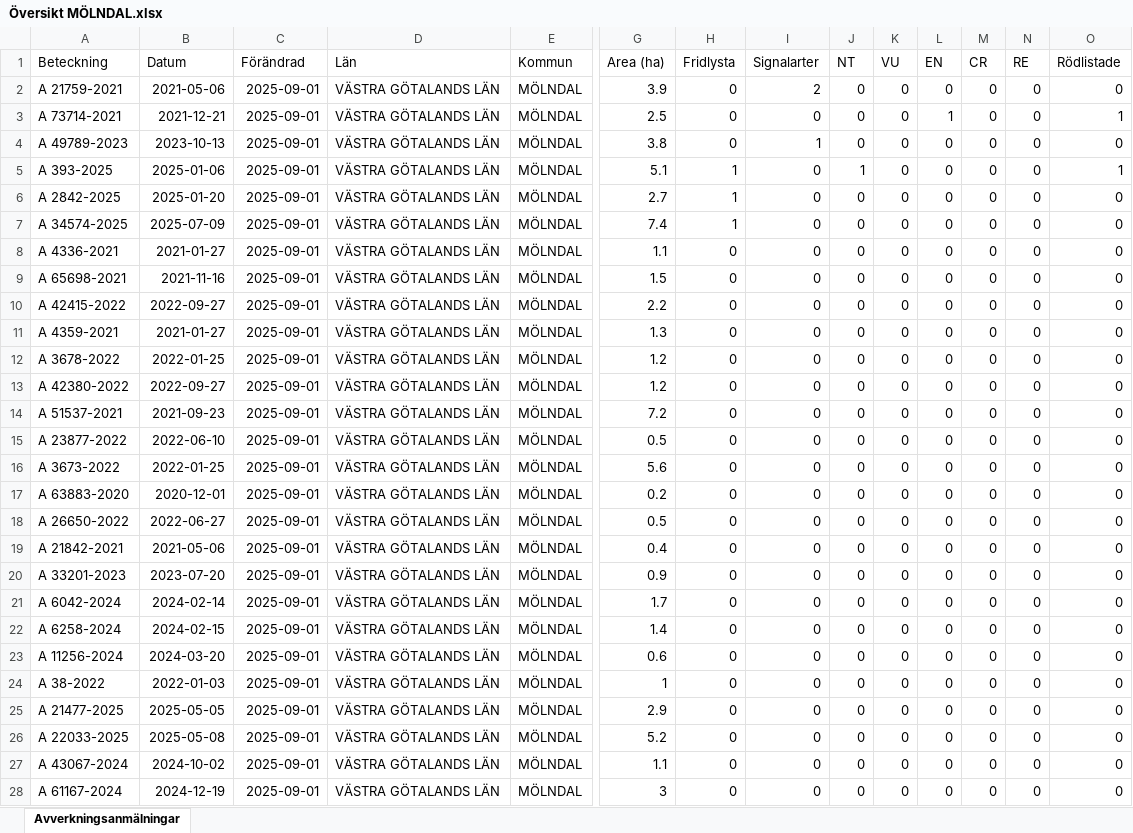
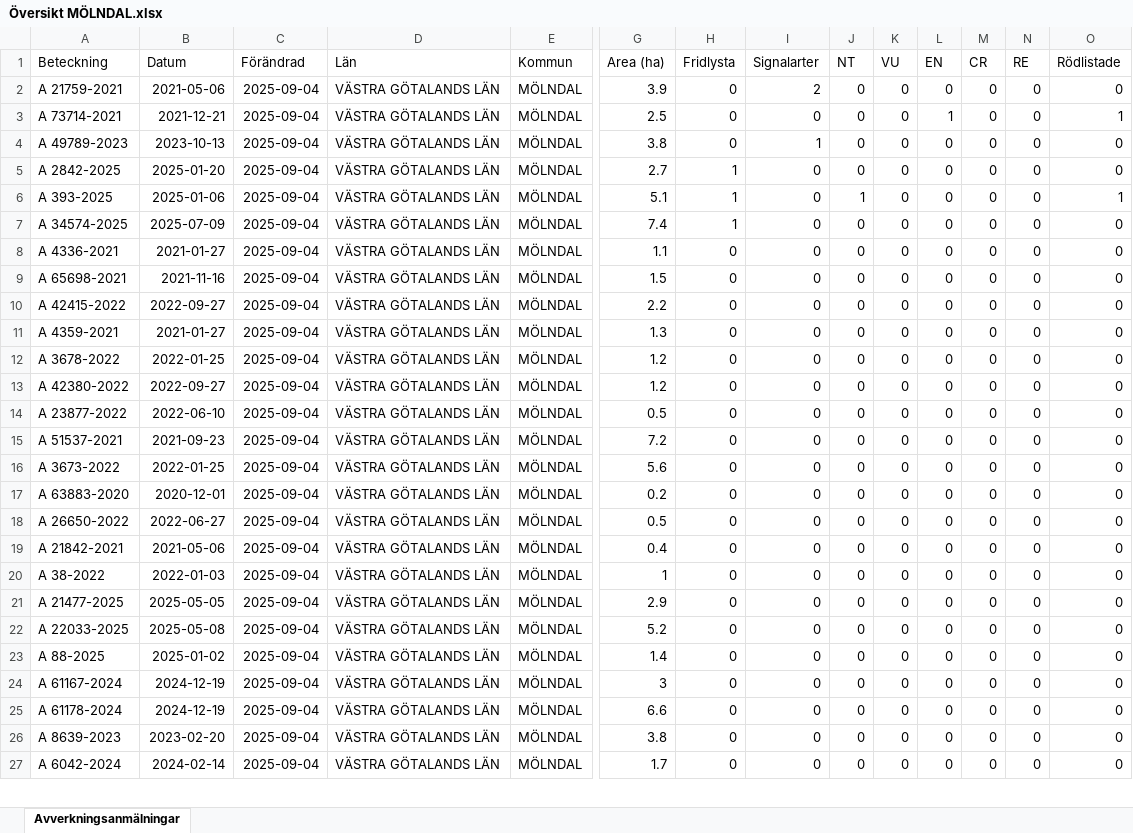
Before and after one commit to klasma/Logging_1481, an Excel workbook: Översikt MÖLNDAL.xlsx, sheet Avverkningsanmälningar, drawn as a sheet; only a part is shown, gaps mark what is left out; values as stored, in another font and other column widths than the file's, no borders; removed rows and columns are numbered as before the commit, all else as after; rows hold the shown columns only; the diff covers the shown part only; the diff names each change by its address in the sheet, - before the commit and + after, or states it on an @@ line.

```diff
--- a/Översikt MÖLNDAL.xlsx (sheet Avverkningsanmälningar)
+++ b/Översikt MÖLNDAL.xlsx (sheet Avverkningsanmälningar)
-C2:C4 (Förändrad): 2025-09-01
+C2:C4 (Förändrad): 2025-09-04
-row 5: A 393-2025 | 2025-01-06 | 2025-09-01 | VÄSTRA GÖTALANDS LÄN | MÖLNDAL | 5.1 | 1 | 0 | 1 | 0 | 0 | 0 | 0 | 1
-C5 (Förändrad): 2025-09-01
+C5 (Förändrad): 2025-09-04
+row 6: A 393-2025 | 2025-01-06 | 2025-09-04 | VÄSTRA GÖTALANDS LÄN | MÖLNDAL | 5.1 | 1 | 0 | 1 | 0 | 0 | 0 | 0 | 1
-C7:C13 (Förändrad): 2025-09-01
+C7:C13 (Förändrad): 2025-09-04
-row 14: A 51537-2021 | 2021-09-23 | 2025-09-01 | VÄSTRA GÖTALANDS LÄN | MÖLNDAL | 7.2 | 0 | 0 | 0 | 0 | 0 | 0 | 0 | 0
-C14 (Förändrad): 2025-09-01
+C14 (Förändrad): 2025-09-04
+row 15: A 51537-2021 | 2021-09-23 | 2025-09-04 | VÄSTRA GÖTALANDS LÄN | MÖLNDAL | 7.2 | 0 | 0 | 0 | 0 | 0 | 0 | 0 | 0
-C16:C19 (Förändrad): 2025-09-01
+C16:C19 (Förändrad): 2025-09-04
-row 20: A 33201-2023 | 2023-07-20 | 2025-09-01 | VÄSTRA GÖTALANDS LÄN | MÖLNDAL | 0.9 | 0 | 0 | 0 | 0 | 0 | 0 | 0 | 0
-row 21: A 6042-2024 | 2024-02-14 | 2025-09-01 | VÄSTRA GÖTALANDS LÄN | MÖLNDAL | 1.7 | 0 | 0 | 0 | 0 | 0 | 0 | 0 | 0
-row 22: A 6258-2024 | 2024-02-15 | 2025-09-01 | VÄSTRA GÖTALANDS LÄN | MÖLNDAL | 1.4 | 0 | 0 | 0 | 0 | 0 | 0 | 0 | 0
-row 23: A 11256-2024 | 2024-03-20 | 2025-09-01 | VÄSTRA GÖTALANDS LÄN | MÖLNDAL | 0.6 | 0 | 0 | 0 | 0 | 0 | 0 | 0 | 0
-C20:C24 (Förändrad): 2025-09-01
+C20:C24 (Förändrad): 2025-09-04
-A23 (Beteckning): A 43067-2024
+A23 (Beteckning): A 88-2025
-B23 (Datum): 2024-10-02
+B23 (Datum): 2025-01-02
-G23 (Area (ha)): 1.1
+G23 (Area (ha)): 1.4
+row 25: A 61178-2024 | 2024-12-19 | 2025-09-04 | VÄSTRA GÖTALANDS LÄN | MÖLNDAL | 6.6 | 0 | 0 | 0 | 0 | 0 | 0 | 0 | 0
+row 26: A 8639-2023 | 2023-02-20 | 2025-09-04 | VÄSTRA GÖTALANDS LÄN | MÖLNDAL | 3.8 | 0 | 0 | 0 | 0 | 0 | 0 | 0 | 0
+row 27: A 6042-2024 | 2024-02-14 | 2025-09-04 | VÄSTRA GÖTALANDS LÄN | MÖLNDAL | 1.7 | 0 | 0 | 0 | 0 | 0 | 0 | 0 | 0
```
Also changed, not shown: 4 added rows, 3 removed rows and 44 edited cells elsewhere in this sheet, artfynd/A 21759-2021 artfynd.xlsx, artfynd/A 2842-2025 artfynd.xlsx, 31 other files.
